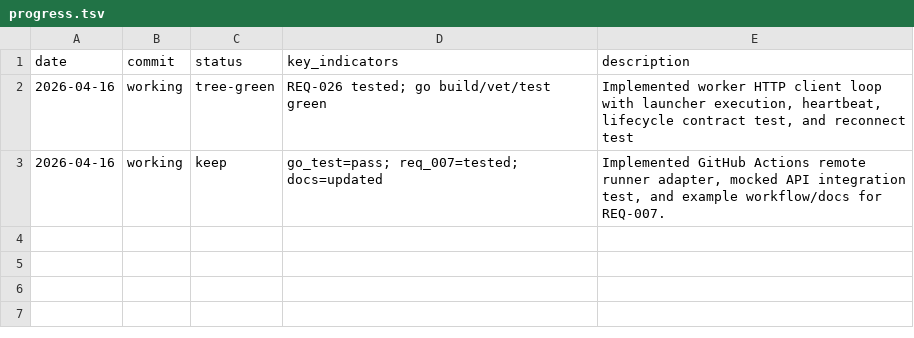
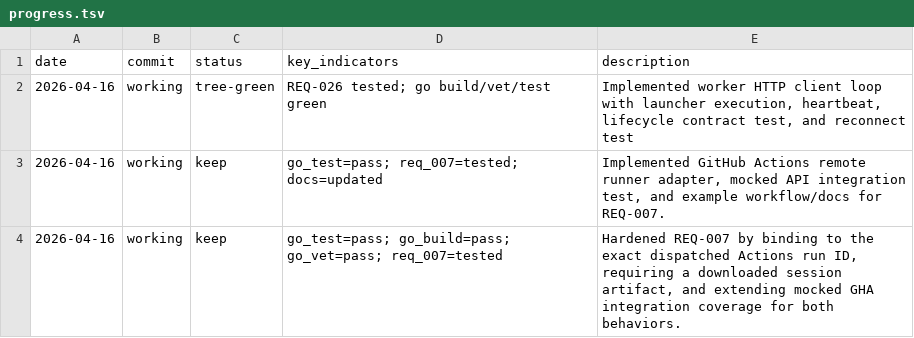
Before and after one commit to Lincyaw/workbuddy, a TSV file: progress.tsv, drawn as a sheet; the diff names each change by its address in the sheet, - before the commit and + after, or states it on an @@ line.

```diff
--- a/progress.tsv
+++ b/progress.tsv
+row 4: 2026-04-16 | working | keep | go_test=pass; go_build=pass; go_vet=pass; req_007=tested | Hardened REQ-007 by binding to the exact dispatched Actions run ID, requiring a downloaded session artifact, and extending mocked GHA integration coverage for both behaviors.
```
Also changed, not shown: 7 other files.
